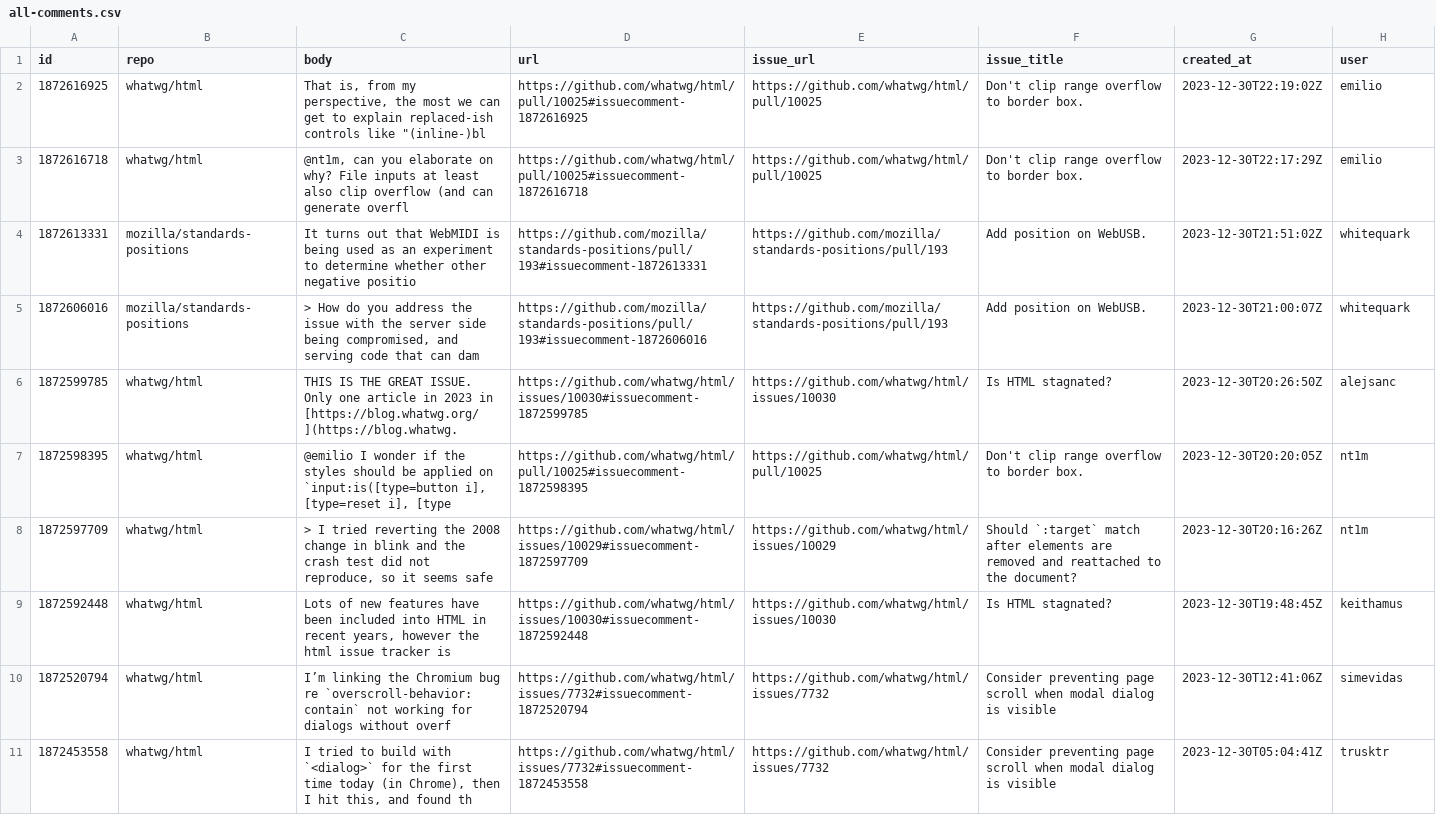
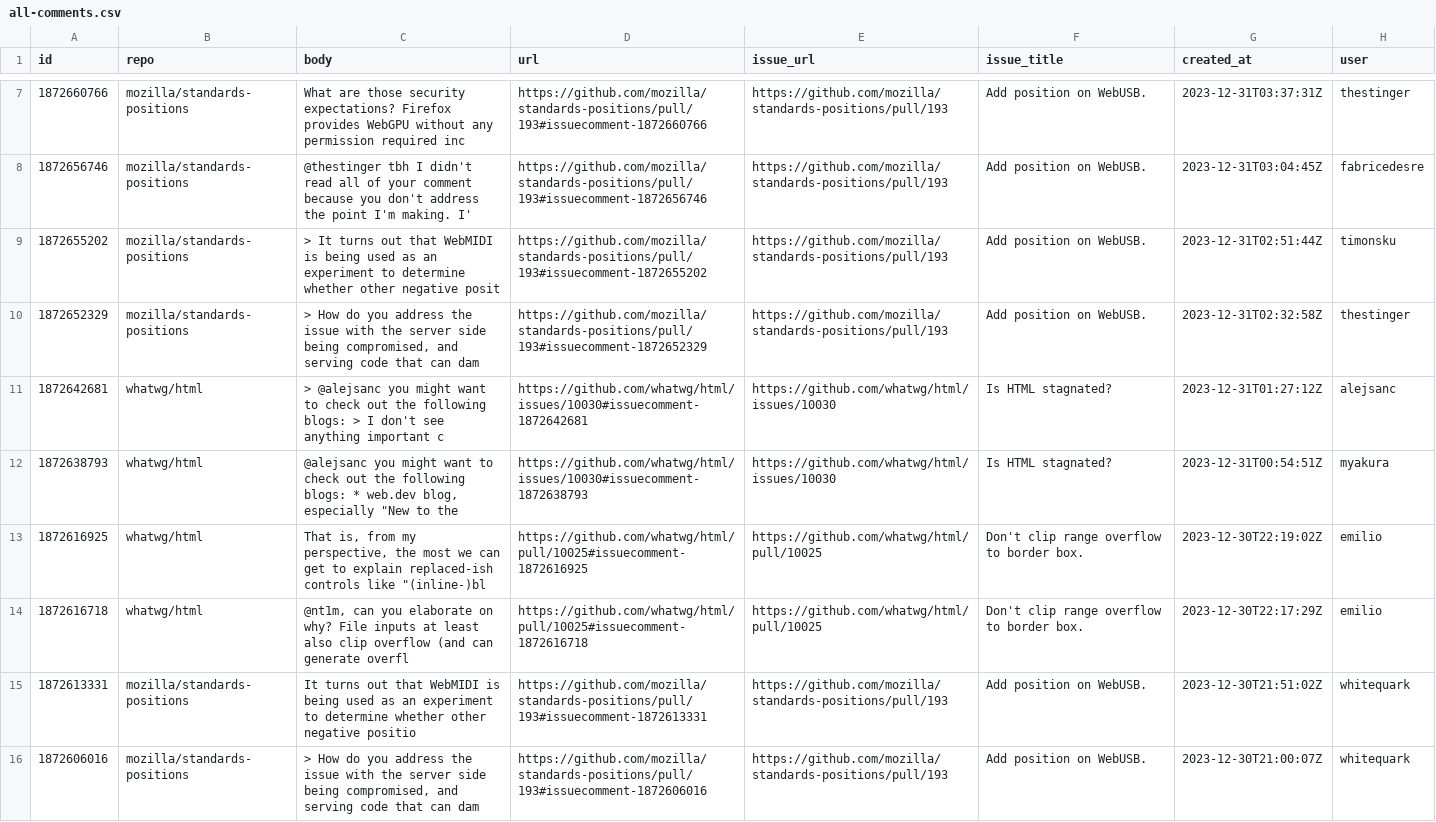
Before and after one commit to bgrins/compat-utils, a CSV file: output/all-comments.csv, drawn as a sheet; only a part is shown, gaps mark what is left out; the shorter side is filled out with more unchanged rows; the diff covers the shown part only.

```diff
--- a/output/all-comments.csv
+++ b/output/all-comments.csv
@@ -2 +7,7 @@ id,repo,body,url,issue_url,issue_title,created_at,user
+1872660766,mozilla/standards-positions,What are those security expectations?  Firefox provides WebGPU without any permission required inc,https://github.com/mozilla/standards-positions/pull/193#issuecomment-1872660766,https://github.com/mozilla/standards-positions/pull/193,Add position on WebUSB.,2023-12-31T03:37:31Z,thestinger
+1872656746,mozilla/standards-positions,@thestinger tbh I didn't read all of your comment because you don't address the point I'm making. I',https://github.com/mozilla/standards-positions/pull/193#issuecomment-1872656746,https://github.com/mozilla/standards-positions/pull/193,Add position on WebUSB.,2023-12-31T03:04:45Z,fabricedesre
+1872655202,mozilla/standards-positions,> It turns out that WebMIDI is being used as an experiment to determine whether other negative posit,https://github.com/mozilla/standards-positions/pull/193#issuecomment-1872655202,https://github.com/mozilla/standards-positions/pull/193,Add position on WebUSB.,2023-12-31T02:51:44Z,timonsku
+1872652329,mozilla/standards-positions,"> How do you address the issue with the server side being compromised, and serving code that can dam",https://github.com/mozilla/standards-positions/pull/193#issuecomment-1872652329,https://github.com/mozilla/standards-positions/pull/193,Add position on WebUSB.,2023-12-31T02:32:58Z,thestinger
+1872642681,whatwg/html,> @alejsanc you might want to check out the following blogs: >   I don't see anything important c,https://github.com/whatwg/html/issues/10030#issuecomment-1872642681,https://github.com/whatwg/html/issues/10030,Is HTML stagnated?,2023-12-31T01:27:12Z,alejsanc
+1872638793,whatwg/html,"@alejsanc you might want to check out the following blogs:  * web.dev blog, especially ""New to the",https://github.com/whatwg/html/issues/10030#issuecomment-1872638793,https://github.com/whatwg/html/issues/10030,Is HTML stagnated?,2023-12-31T00:54:51Z,myakura
 1872616925,whatwg/html,"That is, from my perspective, the most we can get to explain replaced-ish controls like ""(inline-)bl",https://github.com/whatwg/html/pull/10025#issuecomment-1872616925,https://github.com/whatwg/html/pull/10025,Don't clip range overflow to border box.,2023-12-30T22:19:02Z,emilio
```
Also changed, not shown: 5 added rows elsewhere in this file, output/WICG-webcomponents.csv, output/mozilla-standards-positions-prs.csv, 4 other files.
